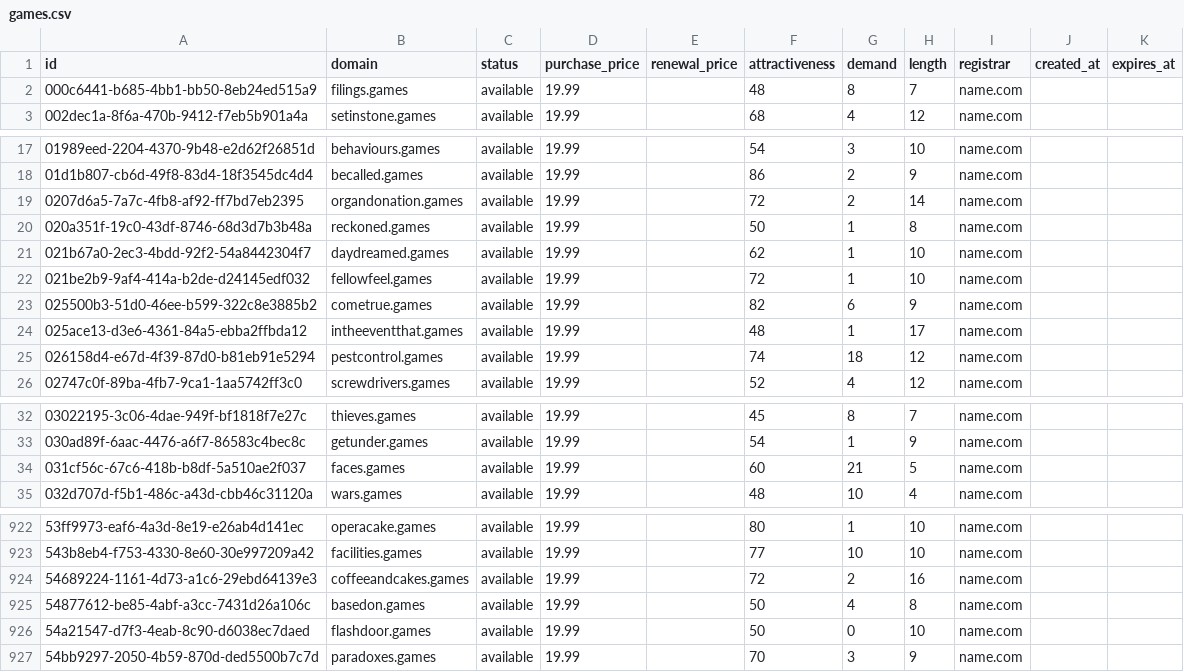
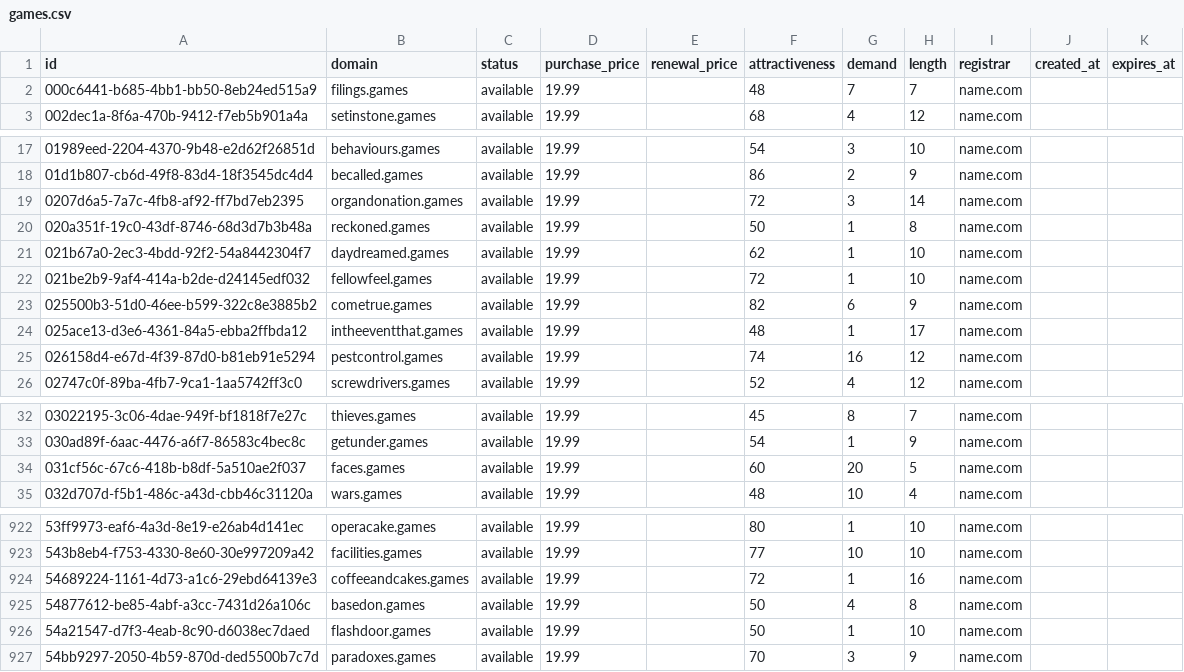
Before and after one commit to UniqueDomains/games-oneword-domains, a CSV file: games.csv, drawn as a sheet; only a part is shown, gaps mark what is left out; the diff covers the shown part only.

```diff
--- a/games.csv
+++ b/games.csv
@@ -1,3 +1,3 @@
 id,domain,status,purchase_price,renewal_price,attractiveness,demand,length,registrar,created_at,expires_at
-000c6441-b685-4bb1-bb50-8eb24ed515a9,filings.games,available,19.99,,48,8,7,name.com,,
+000c6441-b685-4bb1-bb50-8eb24ed515a9,filings.games,available,19.99,,48,7,7,name.com,,
 002dec1a-8f6a-470b-9412-f7eb5b901a4a,setinstone.games,available,19.99,,68,4,12,name.com,,
@@ -18,3 +18,3 @@ id,domain,status,purchase_price,renewal_price,attractiveness,demand,length,regis
 01d1b807-cb6d-49f8-83d4-18f3545dc4d4,becalled.games,available,19.99,,86,2,9,name.com,,
-0207d6a5-7a7c-4fb8-af92-ff7bd7eb2395,organdonation.games,available,19.99,,72,2,14,name.com,,
+0207d6a5-7a7c-4fb8-af92-ff7bd7eb2395,organdonation.games,available,19.99,,72,3,14,name.com,,
 020a351f-19c0-43df-8746-68d3d7b3b48a,reckoned.games,available,19.99,,50,1,8,name.com,,
@@ -24,3 +24,3 @@ id,domain,status,purchase_price,renewal_price,attractiveness,demand,length,regis
 025ace13-d3e6-4361-84a5-ebba2ffbda12,intheeventthat.games,available,19.99,,48,1,17,name.com,,
-026158d4-e67d-4f39-87d0-b81eb91e5294,pestcontrol.games,available,19.99,,74,18,12,name.com,,
+026158d4-e67d-4f39-87d0-b81eb91e5294,pestcontrol.games,available,19.99,,74,16,12,name.com,,
 02747c0f-89ba-4fb7-9ca1-1aa5742ff3c0,screwdrivers.games,available,19.99,,52,4,12,name.com,,
@@ -33,3 +33,3 @@ id,domain,status,purchase_price,renewal_price,attractiveness,demand,length,regis
 030ad89f-6aac-4476-a6f7-86583c4bec8c,getunder.games,available,19.99,,54,1,9,name.com,,
-031cf56c-67c6-418b-b8df-5a510ae2f037,faces.games,available,19.99,,60,21,5,name.com,,
+031cf56c-67c6-418b-b8df-5a510ae2f037,faces.games,available,19.99,,60,20,5,name.com,,
 032d707d-f5b1-486c-a43d-cbb46c31120a,wars.games,available,19.99,,48,10,4,name.com,,
@@ -923,5 +923,5 @@ id,domain,status,purchase_price,renewal_price,attractiveness,demand,length,regis
 543b8eb4-f753-4330-8e60-30e997209a42,facilities.games,available,19.99,,77,10,10,name.com,,
-54689224-1161-4d73-a1c6-29ebd64139e3,coffeeandcakes.games,available,19.99,,72,2,16,name.com,,
+54689224-1161-4d73-a1c6-29ebd64139e3,coffeeandcakes.games,available,19.99,,72,1,16,name.com,,
 54877612-be85-4abf-a3cc-7431d26a106c,basedon.games,available,19.99,,50,4,8,name.com,,
-54a21547-d7f3-4eab-8c90-d6038ec7daed,flashdoor.games,available,19.99,,50,0,10,name.com,,
+54a21547-d7f3-4eab-8c90-d6038ec7daed,flashdoor.games,available,19.99,,50,1,10,name.com,,
 54bb9297-2050-4b59-870d-ded5500b7c7d,paradoxes.games,available,19.99,,70,3,9,name.com,,
```
Also changed, not shown: 31 edited cells elsewhere in this file, 4 other files.
